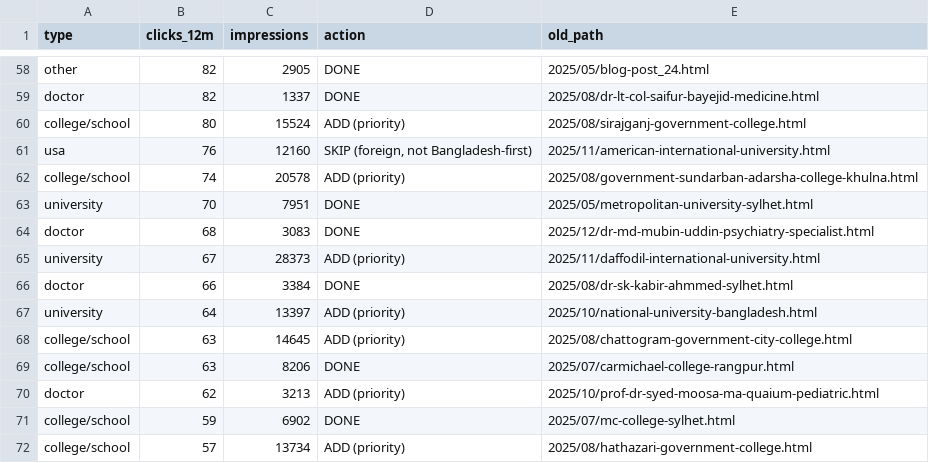
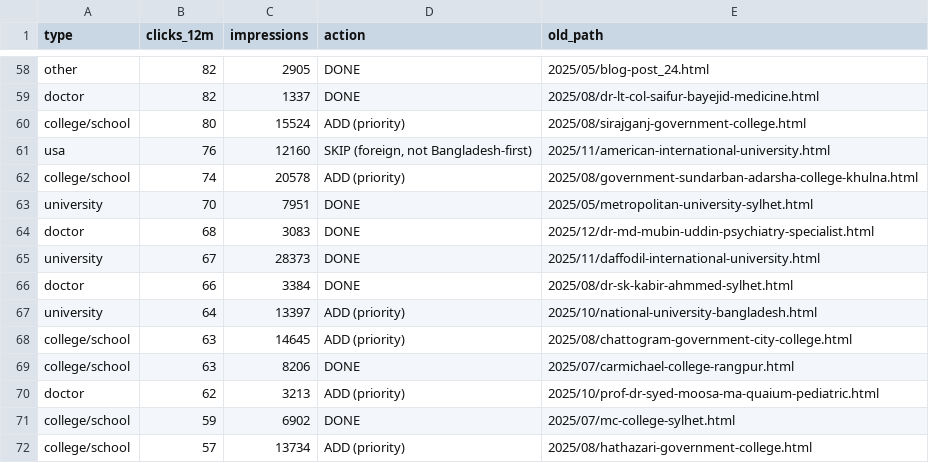
Before and after one commit to sahelcode/infosaathi, a CSV file: docs/old-posts-plan.csv, drawn as a sheet; only a part is shown, gaps mark what is left out.

```diff
--- a/docs/old-posts-plan.csv
+++ b/docs/old-posts-plan.csv
@@ -64,3 +64,3 @@ university,70,7951,DONE,2025/05/metropolitan-university-sylhet.html
 doctor,68,3083,DONE,2025/12/dr-md-mubin-uddin-psychiatry-specialist.html
-university,67,28373,ADD (priority),2025/11/daffodil-international-university.html
+university,67,28373,DONE,2025/11/daffodil-international-university.html
 doctor,66,3384,DONE,2025/08/dr-sk-kabir-ahmmed-sylhet.html
```
Also changed, not shown: 4 other files.
